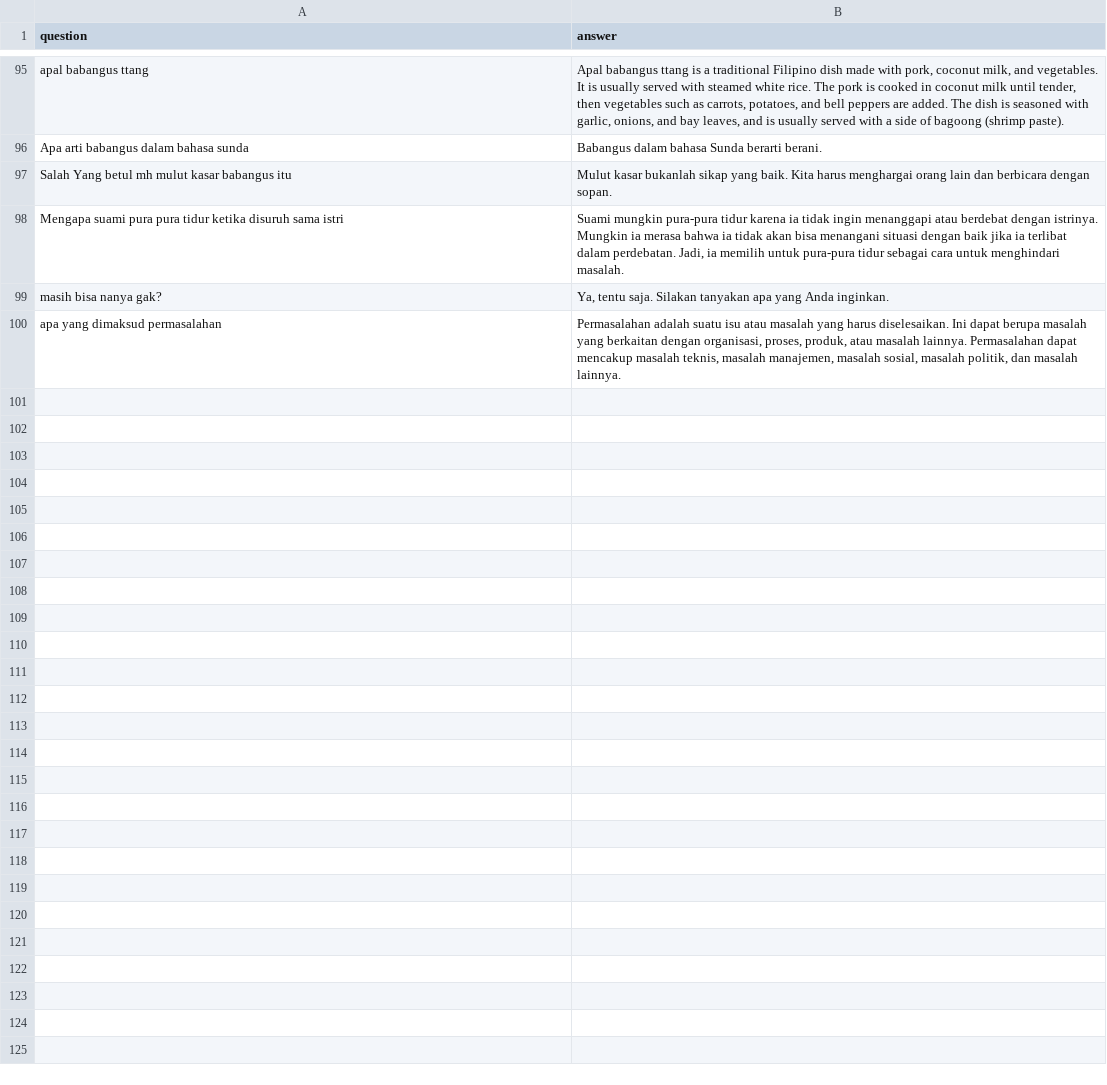
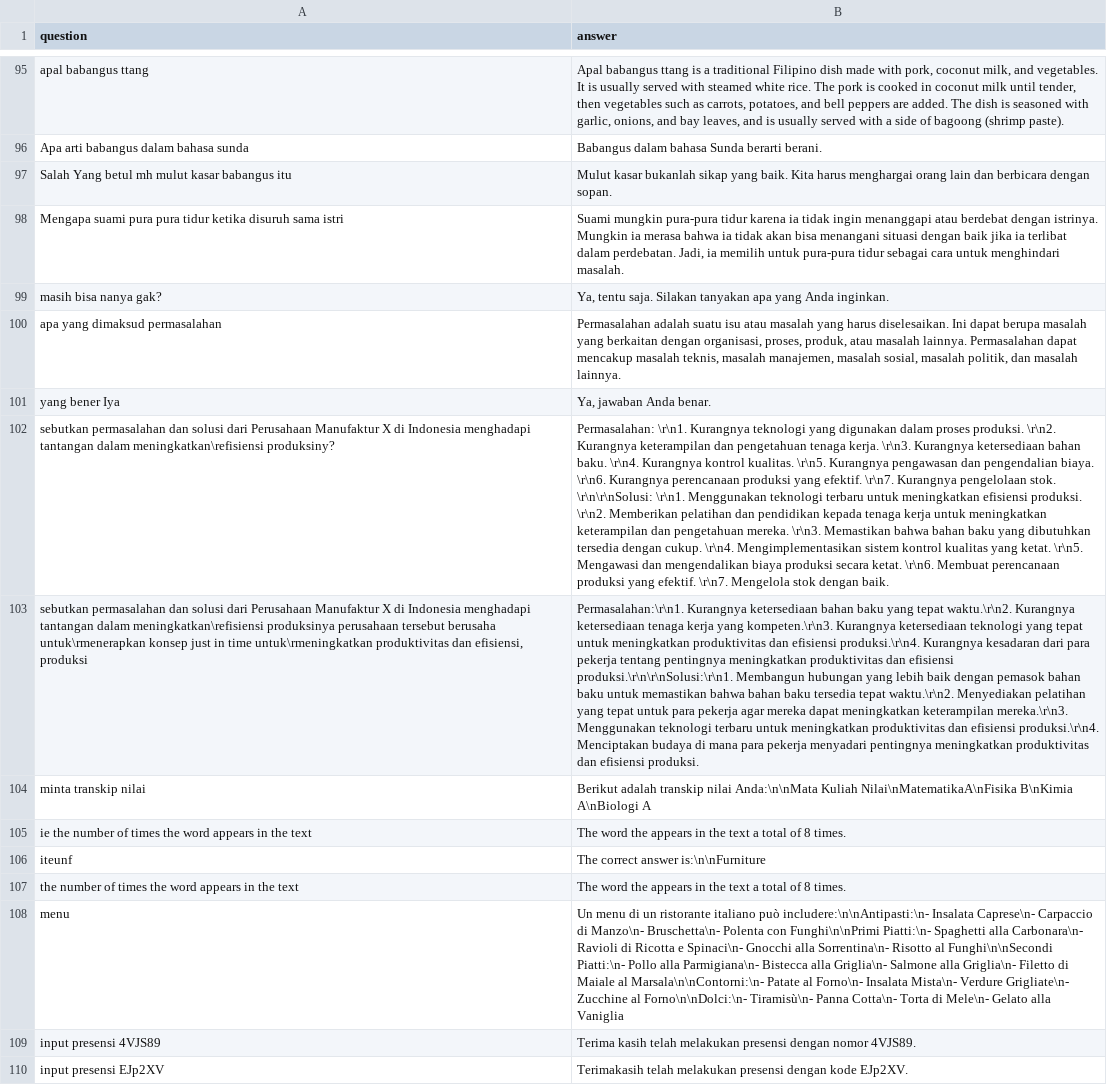
Before and after one commit to anakilang-ai/clean-dan-validasi-data, a CSV file: dataset/gilar-dataset/lar-clean.csv, drawn as a sheet; only a part is shown, gaps mark what is left out; the diff names each change by its address in the sheet, - before the commit and + after, or states it on an @@ line.

Commit message:
clean

```diff
--- a/dataset/gilar-dataset/lar-clean.csv
+++ b/dataset/gilar-dataset/lar-clean.csv
+row 101: yang bener Iya | Ya, jawaban Anda benar.
+row 102: sebutkan permasalahan dan solusi dari Perusahaan Manufaktur X di Indonesia menghadapi tantangan dalam meningkatkan\refisiensi produksiny? | Permasalahan: \r\n1. Kurangnya teknologi yang digunakan dalam proses produksi. \r\n2. Kurangnya keterampilan dan pengetahuan tenaga kerja. \r\n3. Kurangnya ketersediaan bahan baku. \r\n4. Kurangnya kontrol kualitas. \r\n5. Kurangnya pengawasan dan pengendalian biaya. \r\n6. Kurangnya perencanaan produksi yang efektif. \r\n7. Kurangnya pengelolaan stok. \r\n\r\nSolusi: \r\n1. Menggunakan teknologi terbaru untuk meningkatkan efisiensi produksi. \r\n2. Memberikan pelatihan dan pendidikan kepada tenaga kerja untuk meningkatkan keterampilan dan pengetahuan mereka. \r\n3. Memastikan bahwa bahan baku yang dibutuhkan tersedia dengan cukup. \r\n4. Mengimplementasikan sistem kontrol kualitas yang ketat. \r\n5. Mengawasi dan mengendalikan biaya produksi secara ketat. \r\n6. Membuat perencanaan produksi yang efektif. \r\n7. Mengelola stok dengan baik.
+row 103: sebutkan permasalahan dan solusi dari Perusahaan Manufaktur X di Indonesia menghadapi tantangan dalam meningkatkan\refisiensi produksinya perusahaan tersebut berusaha untuk\rmenerapkan konsep just in time untuk\rmeningkatkan produktivitas dan efisiensi, produksi | Permasalahan:\r\n1. Kurangnya ketersediaan bahan baku yang tepat waktu.\r\n2. Kurangnya ketersediaan tenaga kerja yang kompeten.\r\n3. Kurangnya ketersediaan teknologi yang tepat untuk meningkatkan produktivitas dan efisiensi produksi.\r\n4. Kurangnya kesadaran dari para pekerja tentang pentingnya meningkatkan produktivitas dan efisiensi produksi.\r\n\r\nSolusi:\r\n1. Membangun hubungan yang lebih baik dengan pemasok bahan baku untuk memastikan bahwa bahan baku tersedia tepat waktu.\r\n2. Menyediakan pelatihan yang tepat untuk para pekerja agar mereka dapat meningkatkan keterampilan mereka.\r\n3. Menggunakan teknologi terbaru untuk meningkatkan produktivitas dan efisiensi produksi.\r\n4. Menciptakan budaya di mana para pekerja menyadari pentingnya meningkatkan produktivitas dan efisiensi produksi.
+row 104: minta transkip nilai | Berikut adalah transkip nilai Anda:\n\nMata Kuliah Nilai\nMatematikaA\nFisika B\nKimia A\nBiologi A
+row 105: ie the number of times the word appears in the text | The word the appears in the text a total of 8 times.
+row 106: iteunf | The correct answer is:\n\nFurniture
+row 107: the number of times the word appears in the text | The word the appears in the text a total of 8 times.
+row 108: menu | Un menu di un ristorante italiano può includere:\n\nAntipasti:\n- Insalata Caprese\n- Carpaccio di Manzo\n- Bruschetta\n- Polenta con Funghi\n\nPrimi Piatti:\n- Spaghetti alla Carbonara\n- Ravioli di Ricotta e Spinaci\n- Gnocchi alla Sorrentina\n- Risotto al Funghi\n\nSecondi Piatti:\n- Pollo alla Parmigiana\n- Bistecca alla Griglia\n- Salmone alla Griglia\n- Filetto di Maiale al Marsala\n\nContorni:\n- Patate al Forno\n- Insalata Mista\n- Verdure Grigliate\n- Zucchine al Forno\n\nDolci:\n- Tiramisù\n- Panna Cotta\n- Torta di Mele\n- Gelato alla Vaniglia
+row 109: input presensi 4VJS89 | Terima kasih telah melakukan presensi dengan nomor 4VJS89.
+row 110: input presensi EJp2XV | Terimakasih telah melakukan presensi dengan kode EJp2XV.
```
